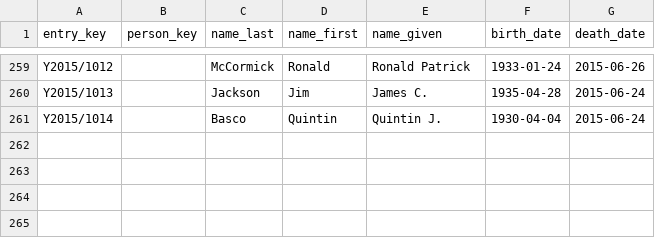
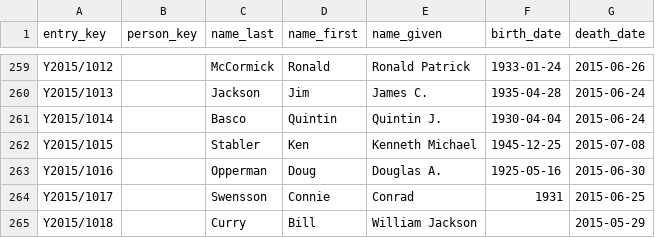
Before and after one commit to EpistemikChadwick/obituaries, a CSV file: index.csv, drawn as a sheet; only a part is shown, gaps mark what is left out; the diff names each change by its address in the sheet, - before the commit and + after, or states it on an @@ line.

```diff
--- a/index.csv
+++ b/index.csv
+row 262: Y2015/1015 |  | Stabler | Ken | Kenneth Michael | 1945-12-25 | 2015-07-08
+row 263: Y2015/1016 |  | Opperman | Doug | Douglas A. | 1925-05-16 | 2015-06-30
+row 264: Y2015/1017 |  | Swensson | Connie | Conrad | 1931 | 2015-06-25
+row 265: Y2015/1018 |  | Curry | Bill | William Jackson |  | 2015-05-29
```
Also changed, not shown: 13 other files.
